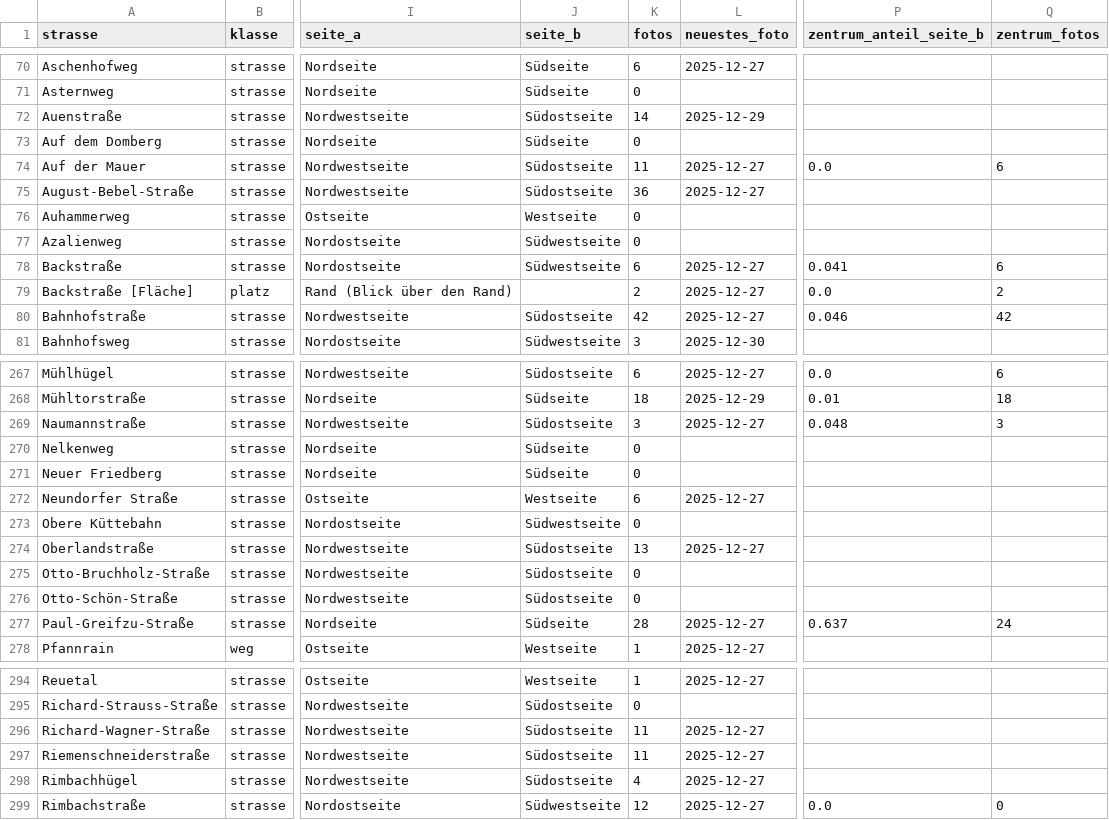
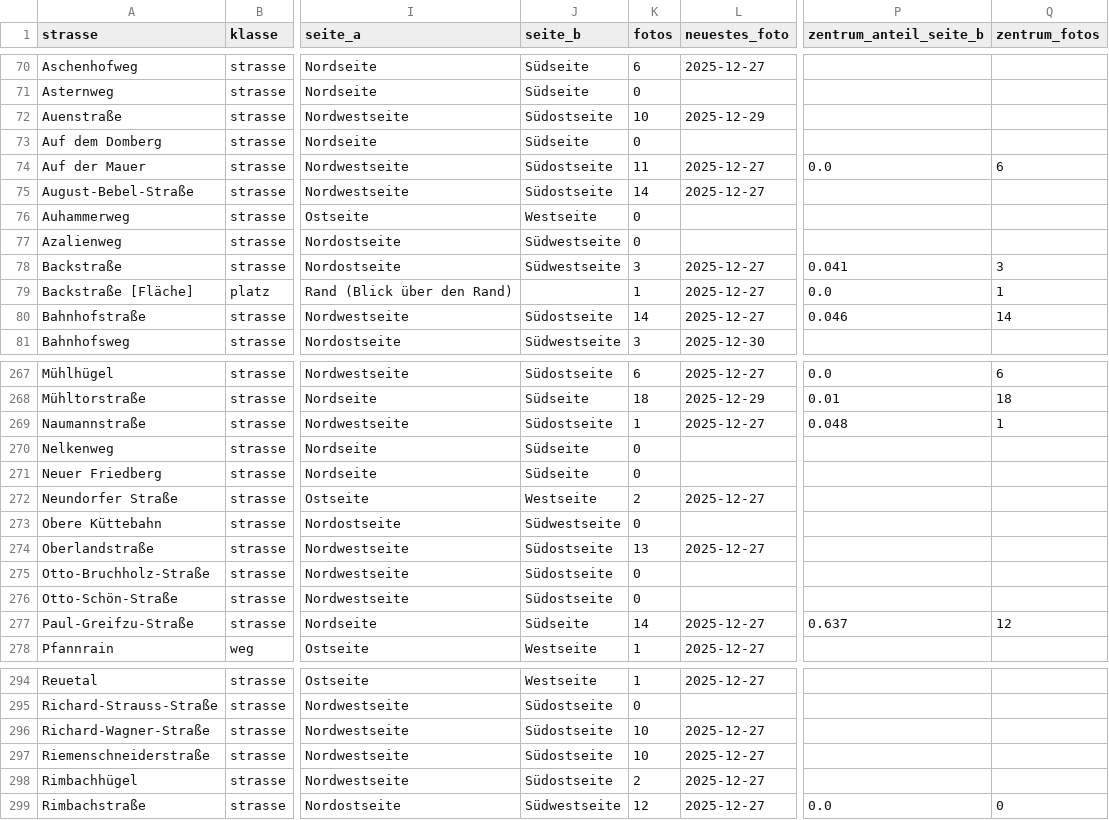
Before and after one commit to mynametouse/pavillon-ratscher, a CSV file: tools/suhl/out/fotos/abdeckung_strassen.csv, drawn as a sheet; only a part is shown, gaps mark what is left out; the diff covers the shown part only; the diff names each change by its address in the sheet, - before the commit and + after, or states it on an @@ line.

```diff
--- a/tools/suhl/out/fotos/abdeckung_strassen.csv
+++ b/tools/suhl/out/fotos/abdeckung_strassen.csv
-K72 (fotos): 14
+K72 (fotos): 10
-K75 (fotos): 36
+K75 (fotos): 14
-K78 (fotos): 6
+K78 (fotos): 3
-Q78 (zentrum_fotos): 6
+Q78 (zentrum_fotos): 3
-K79 (fotos): 2
+K79 (fotos): 1
-Q79 (zentrum_fotos): 2
+Q79 (zentrum_fotos): 1
-K80 (fotos): 42
+K80 (fotos): 14
-Q80 (zentrum_fotos): 42
+Q80 (zentrum_fotos): 14
-K269 (fotos): 3
+K269 (fotos): 1
-Q269 (zentrum_fotos): 3
+Q269 (zentrum_fotos): 1
-K272 (fotos): 6
+K272 (fotos): 2
-K277 (fotos): 28
+K277 (fotos): 14
-Q277 (zentrum_fotos): 24
+Q277 (zentrum_fotos): 12
-K296:K297 (fotos): 11
+K296:K297 (fotos): 10
-K298 (fotos): 4
+K298 (fotos): 2
```
Also changed, not shown: 37 edited cells elsewhere in this file, 8 other files.
